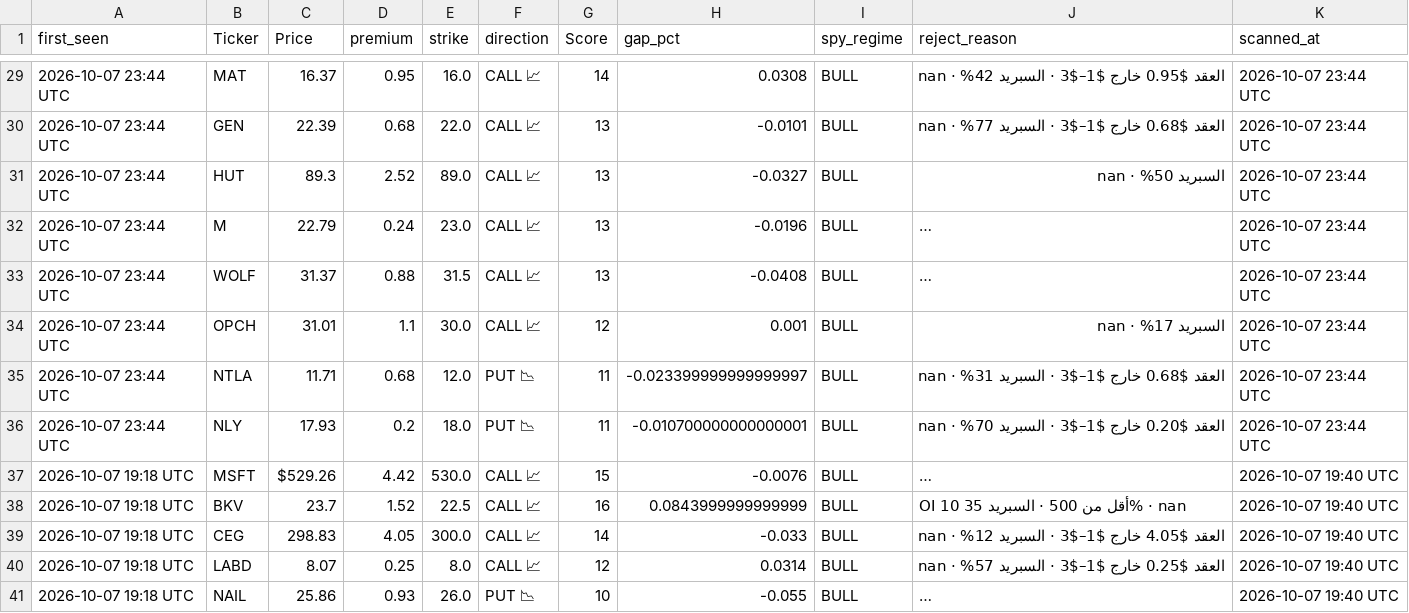
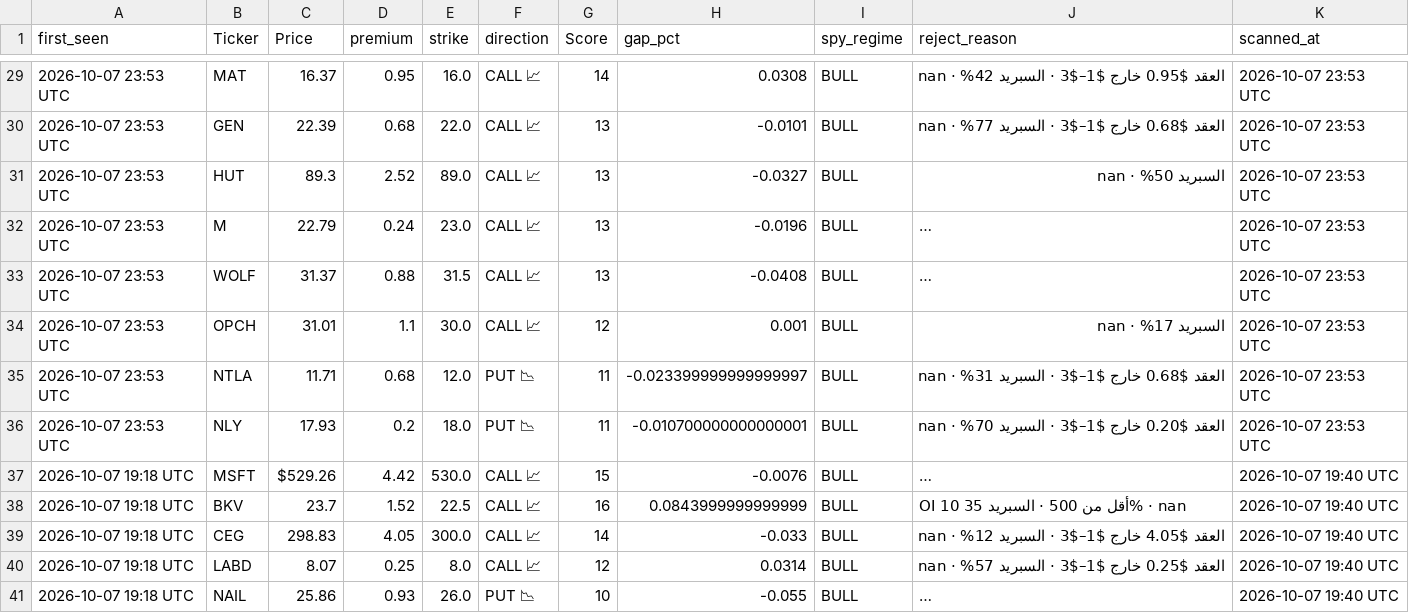
Before and after one commit to nasralsws8-web/screen-option-report, a CSV file: options_rejected_log.csv, drawn as a sheet; only a part is shown, gaps mark what is left out; long unchanged cells end in …; the diff covers the shown part only; the diff names each change by its address in the sheet, - before the commit and + after, or states it on an @@ line.

```diff
--- a/options_rejected_log.csv
+++ b/options_rejected_log.csv
-A29:A36 (first_seen): 2026-10-07 23:44 UTC
+A29:A36 (first_seen): 2026-10-07 23:53 UTC
-K29:K36 (scanned_at): 2026-10-07 23:44 UTC
+K29:K36 (scanned_at): 2026-10-07 23:53 UTC
```
Also changed, not shown: 28 edited cells elsewhere in this file, options_v3_results.csv, outcomes.csv.
